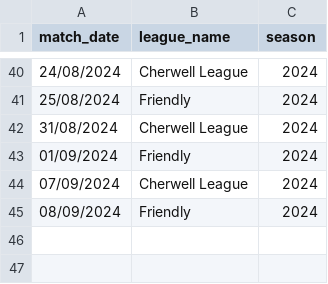
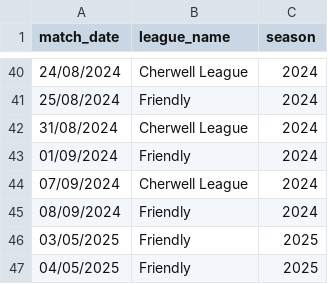
Before and after one commit to BenRichy/Harwell-Cricket-Statistics, a CSV file: app/data/match_date_to_league.csv, drawn as a sheet; only a part is shown, gaps mark what is left out; the diff names each change by its address in the sheet, - before the commit and + after, or states it on an @@ line.

```diff
--- a/app/data/match_date_to_league.csv
+++ b/app/data/match_date_to_league.csv
+row 46: 03/05/2025 | Friendly | 2025
+row 47: 04/05/2025 | Friendly | 2025
```
Also changed, not shown: app/data/results_summary.csv, 2 other files.
